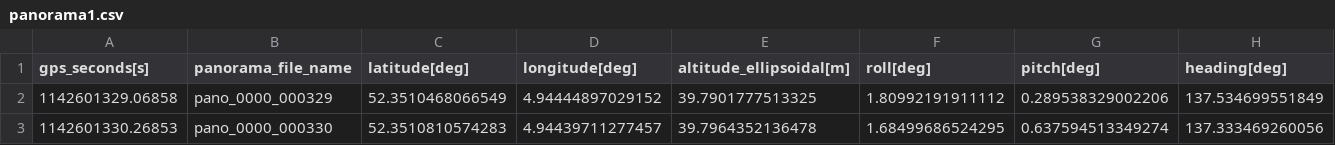
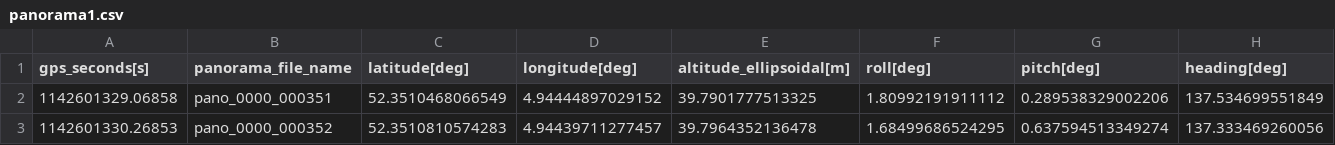
Before and after one commit to Amsterdam/panorama, a CSV file: web/datapunt_open_panorama/panoramas_test/2016/03/21/TMX7315120208-000021/panorama1.csv, drawn as a sheet.

```diff
--- a/web/datapunt_open_panorama/panoramas_test/2016/03/21/TMX7315120208-000021/panorama1.csv
+++ b/web/datapunt_open_panorama/panoramas_test/2016/03/21/TMX7315120208-000021/panorama1.csv
@@ -1,3 +1,3 @@
 gps_seconds[s]	panorama_file_name	latitude[deg]	longitude[deg]	altitude_ellipsoidal[m]	roll[deg]	pitch[deg]	heading[deg]
-1142601329.06858	pano_0000_000329	52.3510468066549	4.94444897029152	39.7901777513325	1.80992191911112	0.289538329002206	137.534699551849
-1142601330.26853	pano_0000_000330	52.3510810574283	4.94439711277457	39.7964352136478	1.68499686524295	0.637594513349274	137.333469260056
+1142601329.06858	pano_0000_000351	52.3510468066549	4.94444897029152	39.7901777513325	1.80992191911112	0.289538329002206	137.534699551849
+1142601330.26853	pano_0000_000352	52.3510810574283	4.94439711277457	39.7964352136478	1.68499686524295	0.637594513349274	137.333469260056
```
Also changed, not shown: 2 other files.
